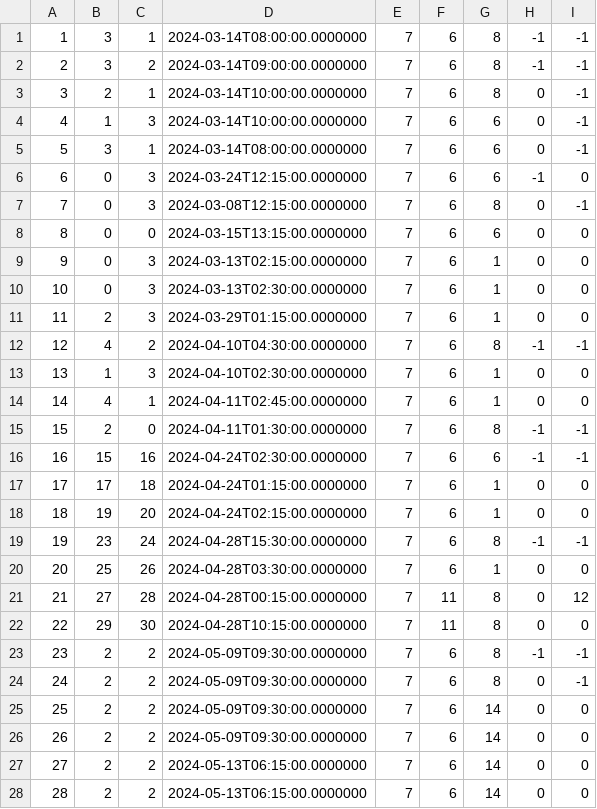
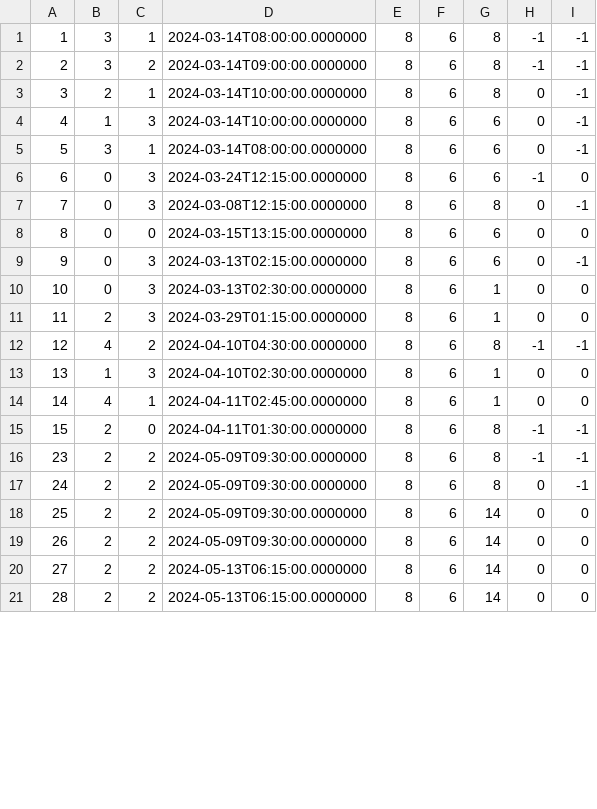
Before and after one commit to matejaaj/Booking, a CSV file: Resources/Data/drivereservation.csv, drawn as a sheet; only a part is shown; the diff covers the shown part only.

```diff
--- a/Resources/Data/drivereservation.csv
+++ b/Resources/Data/drivereservation.csv
@@ -1,28 +1,21 @@
-1|3|1|2024-03-14T08:00:00.0000000|7|6|8|-1|-1
-2|3|2|2024-03-14T09:00:00.0000000|7|6|8|-1|-1
-3|2|1|2024-03-14T10:00:00.0000000|7|6|8|0|-1
-4|1|3|2024-03-14T10:00:00.0000000|7|6|6|0|-1
-5|3|1|2024-03-14T08:00:00.0000000|7|6|6|0|-1
-6|0|3|2024-03-24T12:15:00.0000000|7|6|6|-1|0
-7|0|3|2024-03-08T12:15:00.0000000|7|6|8|0|-1
-8|0|0|2024-03-15T13:15:00.0000000|7|6|6|0|0
-9|0|3|2024-03-13T02:15:00.0000000|7|6|1|0|0
-10|0|3|2024-03-13T02:30:00.0000000|7|6|1|0|0
-11|2|3|2024-03-29T01:15:00.0000000|7|6|1|0|0
-12|4|2|2024-04-10T04:30:00.0000000|7|6|8|-1|-1
-13|1|3|2024-04-10T02:30:00.0000000|7|6|1|0|0
-14|4|1|2024-04-11T02:45:00.0000000|7|6|1|0|0
-15|2|0|2024-04-11T01:30:00.0000000|7|6|8|-1|-1
-16|15|16|2024-04-24T02:30:00.0000000|7|6|6|-1|-1
-17|17|18|2024-04-24T01:15:00.0000000|7|6|1|0|0
-18|19|20|2024-04-24T02:15:00.0000000|7|6|1|0|0
-19|23|24|2024-04-28T15:30:00.0000000|7|6|8|-1|-1
-20|25|26|2024-04-28T03:30:00.0000000|7|6|1|0|0
-21|27|28|2024-04-28T00:15:00.0000000|7|11|8|0|12
-22|29|30|2024-04-28T10:15:00.0000000|7|11|8|0|0
-23|2|2|2024-05-09T09:30:00.0000000|7|6|8|-1|-1
-24|2|2|2024-05-09T09:30:00.0000000|7|6|8|0|-1
-25|2|2|2024-05-09T09:30:00.0000000|7|6|14|0|0
-26|2|2|2024-05-09T09:30:00.0000000|7|6|14|0|0
-27|2|2|2024-05-13T06:15:00.0000000|7|6|14|0|0
-28|2|2|2024-05-13T06:15:00.0000000|7|6|14|0|0
+1|3|1|2024-03-14T08:00:00.0000000|8|6|8|-1|-1
+2|3|2|2024-03-14T09:00:00.0000000|8|6|8|-1|-1
+3|2|1|2024-03-14T10:00:00.0000000|8|6|8|0|-1
+4|1|3|2024-03-14T10:00:00.0000000|8|6|6|0|-1
+5|3|1|2024-03-14T08:00:00.0000000|8|6|6|0|-1
+6|0|3|2024-03-24T12:15:00.0000000|8|6|6|-1|0
+7|0|3|2024-03-08T12:15:00.0000000|8|6|8|0|-1
+8|0|0|2024-03-15T13:15:00.0000000|8|6|6|0|0
+9|0|3|2024-03-13T02:15:00.0000000|8|6|6|0|-1
+10|0|3|2024-03-13T02:30:00.0000000|8|6|1|0|0
+11|2|3|2024-03-29T01:15:00.0000000|8|6|1|0|0
+12|4|2|2024-04-10T04:30:00.0000000|8|6|8|-1|-1
+13|1|3|2024-04-10T02:30:00.0000000|8|6|1|0|0
+14|4|1|2024-04-11T02:45:00.0000000|8|6|1|0|0
+15|2|0|2024-04-11T01:30:00.0000000|8|6|8|-1|-1
+23|2|2|2024-05-09T09:30:00.0000000|8|6|8|-1|-1
+24|2|2|2024-05-09T09:30:00.0000000|8|6|8|0|-1
+25|2|2|2024-05-09T09:30:00.0000000|8|6|14|0|0
+26|2|2|2024-05-09T09:30:00.0000000|8|6|14|0|0
+27|2|2|2024-05-13T06:15:00.0000000|8|6|14|0|0
+28|2|2|2024-05-13T06:15:00.0000000|8|6|14|0|0
```
Also changed, not shown: 5 edited cells elsewhere in this file, Resources/Data/trips.csv, 19 other files.
